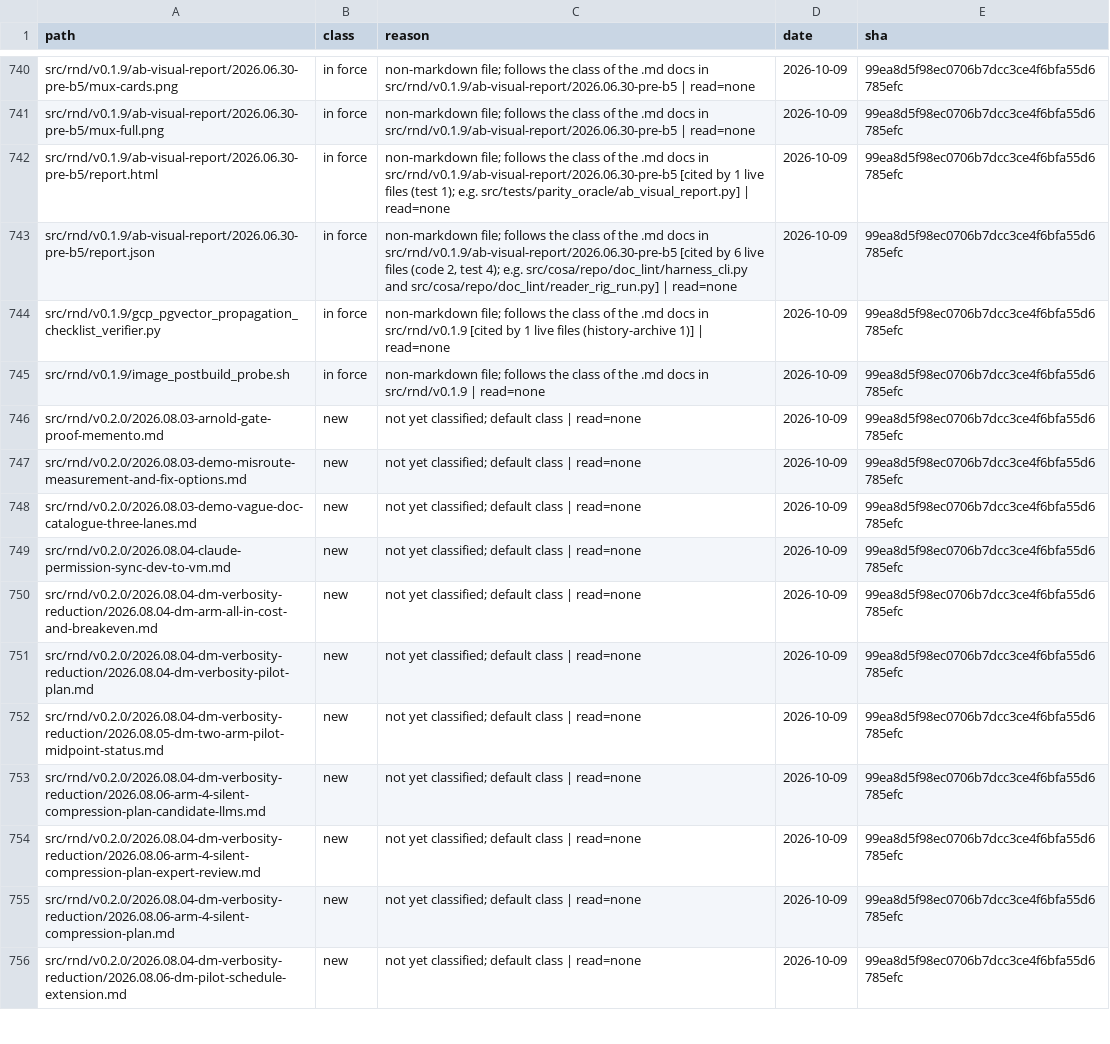
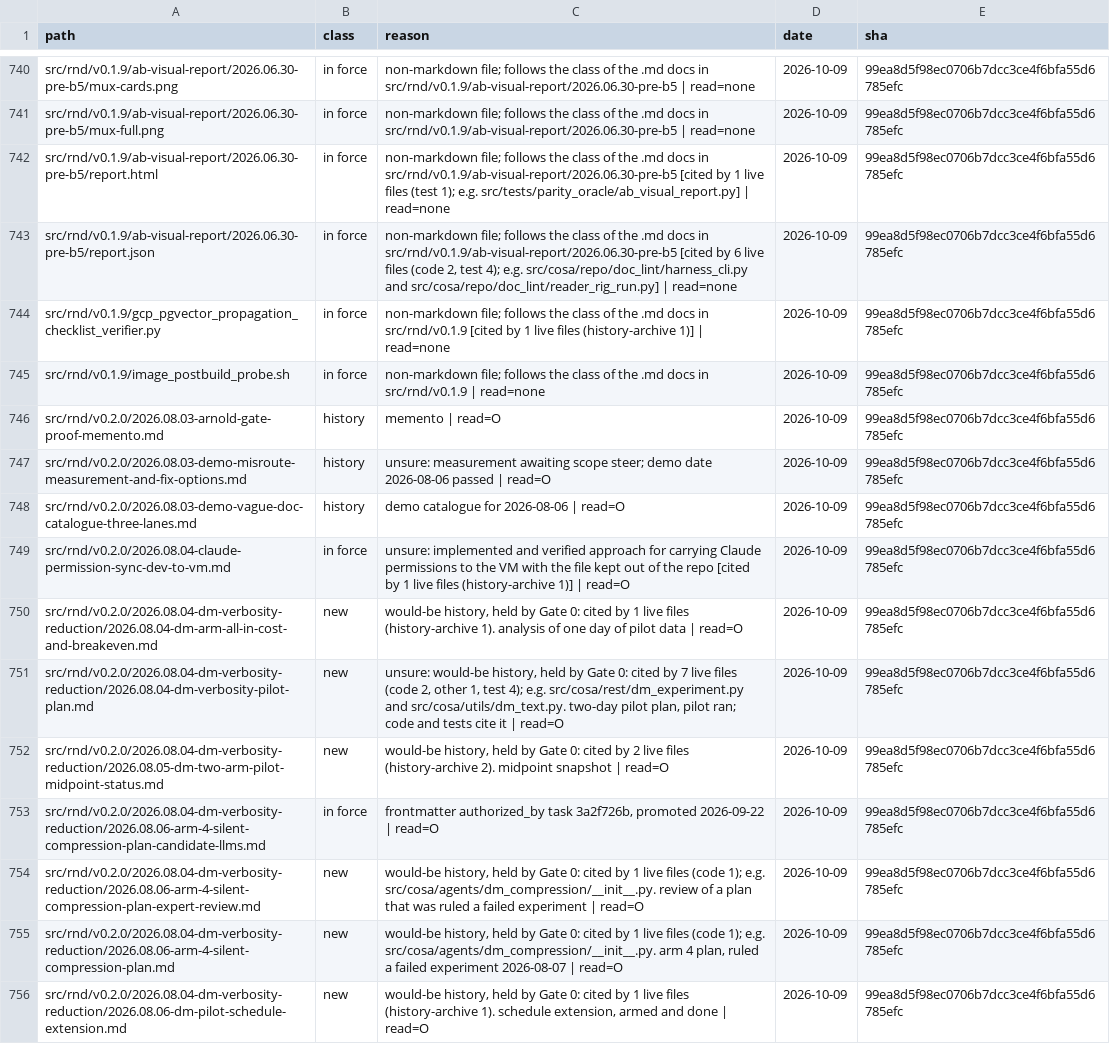
Before and after one commit to deepily/lupin, a TSV file: src/docs/rnd-ledger.tsv, drawn as a sheet; only a part is shown, gaps mark what is left out; the diff covers the shown part only.

```diff
--- a/src/docs/rnd-ledger.tsv
+++ b/src/docs/rnd-ledger.tsv
@@ -745,12 +745,12 @@ src/rnd/v0.1.9/gcp_pgvector_propagation_checklist_verifier.py	in force	non-markd
 src/rnd/v0.1.9/image_postbuild_probe.sh	in force	non-markdown file; follows the class of the .md docs in src/rnd/v0.1.9 | read=none	2026-10-09	99ea8d5f98ec0706b7dcc3ce4f6bfa55d6785efc
-src/rnd/v0.2.0/2026.08.03-arnold-gate-proof-memento.md	new	not yet classified; default class | read=none	2026-10-09	99ea8d5f98ec0706b7dcc3ce4f6bfa55d6785efc
-src/rnd/v0.2.0/2026.08.03-demo-misroute-measurement-and-fix-options.md	new	not yet classified; default class | read=none	2026-10-09	99ea8d5f98ec0706b7dcc3ce4f6bfa55d6785efc
-src/rnd/v0.2.0/2026.08.03-demo-vague-doc-catalogue-three-lanes.md	new	not yet classified; default class | read=none	2026-10-09	99ea8d5f98ec0706b7dcc3ce4f6bfa55d6785efc
-src/rnd/v0.2.0/2026.08.04-claude-permission-sync-dev-to-vm.md	new	not yet classified; default class | read=none	2026-10-09	99ea8d5f98ec0706b7dcc3ce4f6bfa55d6785efc
-src/rnd/v0.2.0/2026.08.04-dm-verbosity-reduction/2026.08.04-dm-arm-all-in-cost-and-breakeven.md	new	not yet classified; default class | read=none	2026-10-09	99ea8d5f98ec0706b7dcc3ce4f6bfa55d6785efc
-src/rnd/v0.2.0/2026.08.04-dm-verbosity-reduction/2026.08.04-dm-verbosity-pilot-plan.md	new	not yet classified; default class | read=none	2026-10-09	99ea8d5f98ec0706b7dcc3ce4f6bfa55d6785efc
-src/rnd/v0.2.0/2026.08.04-dm-verbosity-reduction/2026.08.05-dm-two-arm-pilot-midpoint-status.md	new	not yet classified; default class | read=none	2026-10-09	99ea8d5f98ec0706b7dcc3ce4f6bfa55d6785efc
-src/rnd/v0.2.0/2026.08.04-dm-verbosity-reduction/2026.08.06-arm-4-silent-compression-plan-candidate-llms.md	new	not yet classified; default class | read=none	2026-10-09	99ea8d5f98ec0706b7dcc3ce4f6bfa55d6785efc
-src/rnd/v0.2.0/2026.08.04-dm-verbosity-reduction/2026.08.06-arm-4-silent-compression-plan-expert-review.md	new	not yet classified; default class | read=none	2026-10-09	99ea8d5f98ec0706b7dcc3ce4f6bfa55d6785efc
-src/rnd/v0.2.0/2026.08.04-dm-verbosity-reduction/2026.08.06-arm-4-silent-compression-plan.md	new	not yet classified; default class | read=none	2026-10-09	99ea8d5f98ec0706b7dcc3ce4f6bfa55d6785efc
-src/rnd/v0.2.0/2026.08.04-dm-verbosity-reduction/2026.08.06-dm-pilot-schedule-extension.md	new	not yet classified; default class | read=none	2026-10-09	99ea8d5f98ec0706b7dcc3ce4f6bfa55d6785efc
+src/rnd/v0.2.0/2026.08.03-arnold-gate-proof-memento.md	history	memento | read=O	2026-10-09	99ea8d5f98ec0706b7dcc3ce4f6bfa55d6785efc
+src/rnd/v0.2.0/2026.08.03-demo-misroute-measurement-and-fix-options.md	history	unsure: measurement awaiting scope steer; demo date 2026-08-06 passed | read=O	2026-10-09	99ea8d5f98ec0706b7dcc3ce4f6bfa55d6785efc
+src/rnd/v0.2.0/2026.08.03-demo-vague-doc-catalogue-three-lanes.md	history	demo catalogue for 2026-08-06 | read=O	2026-10-09	99ea8d5f98ec0706b7dcc3ce4f6bfa55d6785efc
+src/rnd/v0.2.0/2026.08.04-claude-permission-sync-dev-to-vm.md	in force	unsure: implemented and verified approach for carrying Claude permissions to the VM with the file kept out of the repo [cited by 1 live files (history-archive 1)] | read=O	2026-10-09	99ea8d5f98ec0706b7dcc3ce4f6bfa55d6785efc
+src/rnd/v0.2.0/2026.08.04-dm-verbosity-reduction/2026.08.04-dm-arm-all-in-cost-and-breakeven.md	new	would-be history, held by Gate 0: cited by 1 live files (history-archive 1). analysis of one day of pilot data | read=O	2026-10-09	99ea8d5f98ec0706b7dcc3ce4f6bfa55d6785efc
+src/rnd/v0.2.0/2026.08.04-dm-verbosity-reduction/2026.08.04-dm-verbosity-pilot-plan.md	new	unsure: would-be history, held by Gate 0: cited by 7 live files (code 2, other 1, test 4); e.g. src/cosa/rest/dm_experiment.py and src/cosa/utils/dm_text.py. two-day pilot plan, pilot ran; code and tests cite it | read=O	2026-10-09	99ea8d5f98ec0706b7dcc3ce4f6bfa55d6785efc
+src/rnd/v0.2.0/2026.08.04-dm-verbosity-reduction/2026.08.05-dm-two-arm-pilot-midpoint-status.md	new	would-be history, held by Gate 0: cited by 2 live files (history-archive 2). midpoint snapshot | read=O	2026-10-09	99ea8d5f98ec0706b7dcc3ce4f6bfa55d6785efc
+src/rnd/v0.2.0/2026.08.04-dm-verbosity-reduction/2026.08.06-arm-4-silent-compression-plan-candidate-llms.md	in force	frontmatter authorized_by task 3a2f726b, promoted 2026-09-22 | read=O	2026-10-09	99ea8d5f98ec0706b7dcc3ce4f6bfa55d6785efc
+src/rnd/v0.2.0/2026.08.04-dm-verbosity-reduction/2026.08.06-arm-4-silent-compression-plan-expert-review.md	new	would-be history, held by Gate 0: cited by 1 live files (code 1); e.g. src/cosa/agents/dm_compression/__init__.py. review of a plan that was ruled a failed experiment | read=O	2026-10-09	99ea8d5f98ec0706b7dcc3ce4f6bfa55d6785efc
+src/rnd/v0.2.0/2026.08.04-dm-verbosity-reduction/2026.08.06-arm-4-silent-compression-plan.md	new	would-be history, held by Gate 0: cited by 1 live files (code 1); e.g. src/cosa/agents/dm_compression/__init__.py. arm 4 plan, ruled a failed experiment 2026-08-07 | read=O	2026-10-09	99ea8d5f98ec0706b7dcc3ce4f6bfa55d6785efc
+src/rnd/v0.2.0/2026.08.04-dm-verbosity-reduction/2026.08.06-dm-pilot-schedule-extension.md	new	would-be history, held by Gate 0: cited by 1 live files (history-archive 1). schedule extension, armed and done | read=O	2026-10-09	99ea8d5f98ec0706b7dcc3ce4f6bfa55d6785efc
```
Also changed, not shown: 101 edited cells elsewhere in this file.
